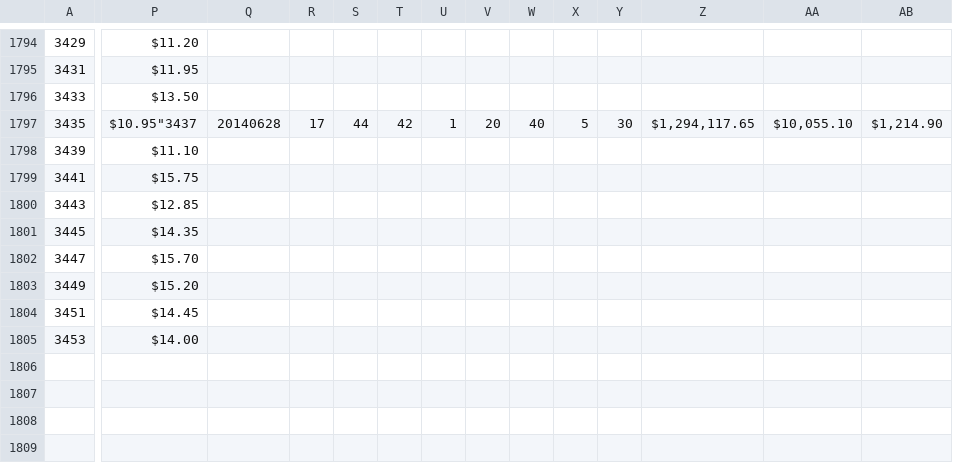
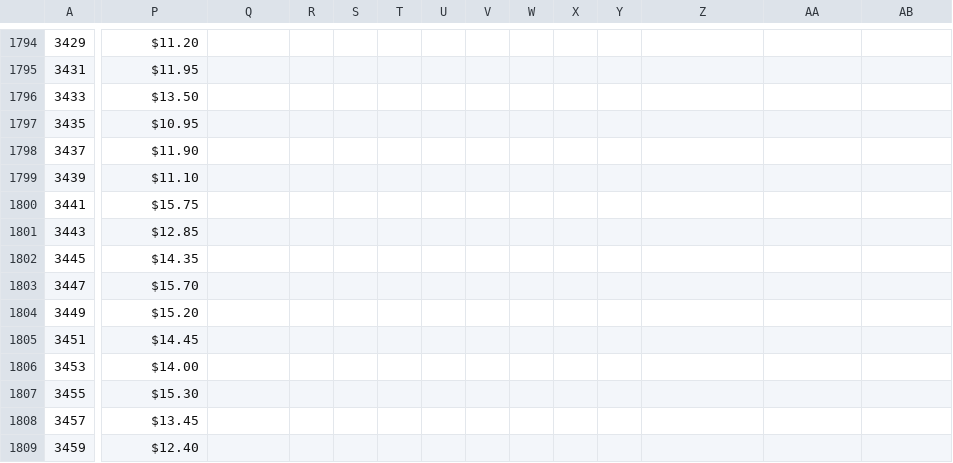
Before and after one commit to wzqivan/nodejs-exp, a CSV file: public/resources/LottoSaturday.csv, drawn as a sheet; only a part is shown, gaps mark what is left out; rows hold the shown columns only; the diff covers the shown part only; the diff names each change by its address in the sheet, - before the commit and + after, or states it on an @@ line.

Commit message:
Read & write data
Marking progress for read & write data

```diff
--- a/public/resources/LottoSaturday.csv
+++ b/public/resources/LottoSaturday.csv
-P1797: $10.95"3437
+P1797: $10.95
-Q1797: 20140628
+Q1797: (empty)
-R1797: 17
+R1797: (empty)
-S1797: 44
+S1797: (empty)
-T1797: 42
+T1797: (empty)
-U1797: 1
+U1797: (empty)
-V1797: 20
+V1797: (empty)
-W1797: 40
+W1797: (empty)
-X1797: 5
+X1797: (empty)
-Y1797: 30
+Y1797: (empty)
-Z1797: $1,294,117.65
+Z1797: (empty)
-AA1797: $10,055.10
+AA1797: (empty)
-AB1797: $1,214.90
+AB1797: (empty)
+row 1798: 3437 | $11.90
+row 1807: 3455 | $15.30
+row 1808: 3457 | $13.45
+row 1809: 3459 | $12.40
```
Also changed, not shown: 3 edited cells elsewhere in this file, 1 other file.
